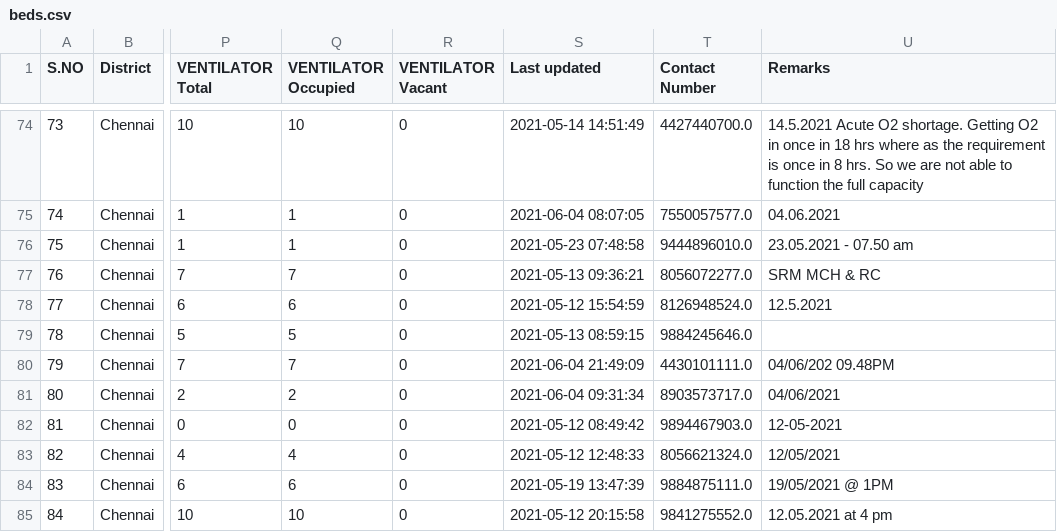
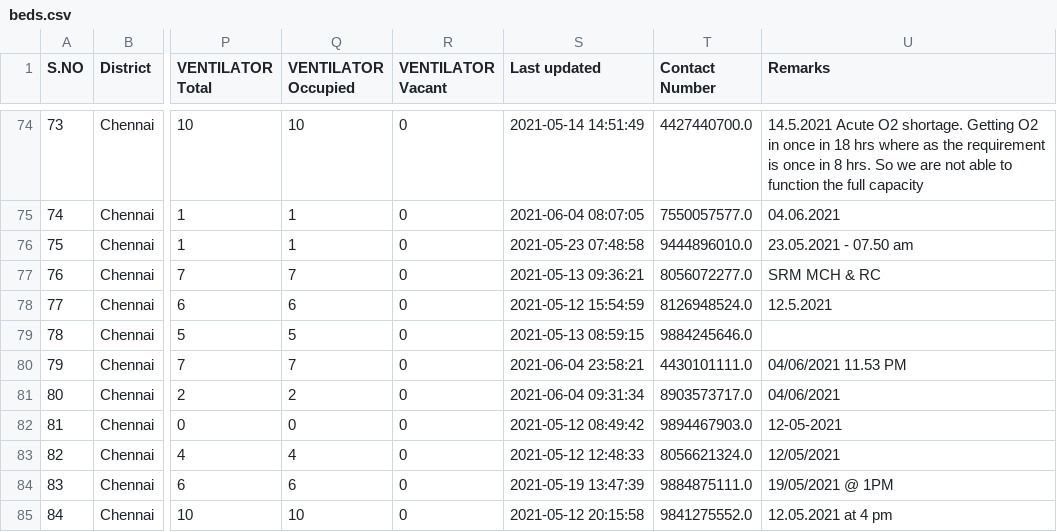
Before and after one commit to stopcoronatn/stopcoronatn.github.io, a CSV file: data/beds.csv, drawn as a sheet; only a part is shown, gaps mark what is left out; the diff names each change by its address in the sheet, - before the commit and + after, or states it on an @@ line.

```diff
--- a/data/beds.csv
+++ b/data/beds.csv
-S80 (Last updated): 2021-06-04 21:49:09
+S80 (Last updated): 2021-06-04 23:58:21
-U80 (Remarks): 04/06/202 09.48PM
+U80 (Remarks): 04/06/2021 11.53 PM
```
